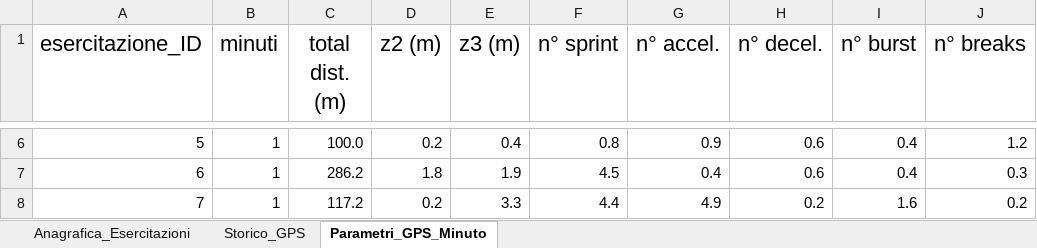
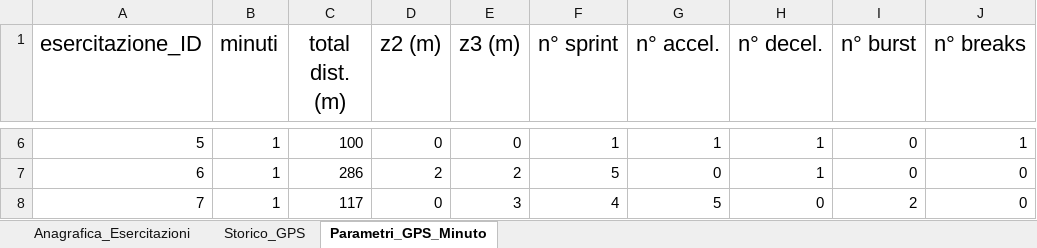
Before and after one commit to daniele-afk-ops/pisa-gps, an Excel workbook: database_gps.xlsx, sheet Parametri_GPS_Minuto, drawn as a sheet; only a part is shown, gaps mark what is left out; values as stored, in another font and other column widths than the file's, no borders; the diff covers the shown part only; the diff names each change by its address in the sheet, - before the commit and + after, or states it on an @@ line.

Commit message:
Add files via upload

```diff
--- a/database_gps.xlsx (sheet Parametri_GPS_Minuto)
+++ b/database_gps.xlsx (sheet Parametri_GPS_Minuto)
-C6 (total dist. (m)): 100.0
+C6 (total dist. (m)): 100
-D6 (z2 (m)): 0.2
+D6 (z2 (m)): 0
-E6 (z3 (m)): 0.4
+E6 (z3 (m)): 0
-F6 (n° sprint): 0.8
+F6 (n° sprint): 1
-G6 (n° accel.): 0.9
+G6 (n° accel.): 1
-H6:H7 (n° decel.): 0.6
+H6:H7 (n° decel.): 1
-I6:I7 (n° burst): 0.4
+I6:I7 (n° burst): 0
-J6 (n° breaks): 1.2
+J6 (n° breaks): 1
-C7 (total dist. (m)): 286.2
+C7 (total dist. (m)): 286
-D7 (z2 (m)): 1.8
+D7 (z2 (m)): 2
-E7 (z3 (m)): 1.9
+E7 (z3 (m)): 2
-F7 (n° sprint): 4.5
+F7 (n° sprint): 5
-G7 (n° accel.): 0.4
+G7 (n° accel.): 0
-J7 (n° breaks): 0.3
+J7 (n° breaks): 0
-C8 (total dist. (m)): 117.2
+C8 (total dist. (m)): 117
-D8 (z2 (m)): 0.2
+D8 (z2 (m)): 0
-E8 (z3 (m)): 3.3
+E8 (z3 (m)): 3
-F8 (n° sprint): 4.4
+F8 (n° sprint): 4
-G8 (n° accel.): 4.9
+G8 (n° accel.): 5
-H8 (n° decel.): 0.2
+H8 (n° decel.): 0
-I8 (n° burst): 1.6
+I8 (n° burst): 2
-J8 (n° breaks): 0.2
+J8 (n° breaks): 0
```
Also changed, not shown: 32 edited cells elsewhere in this sheet.
